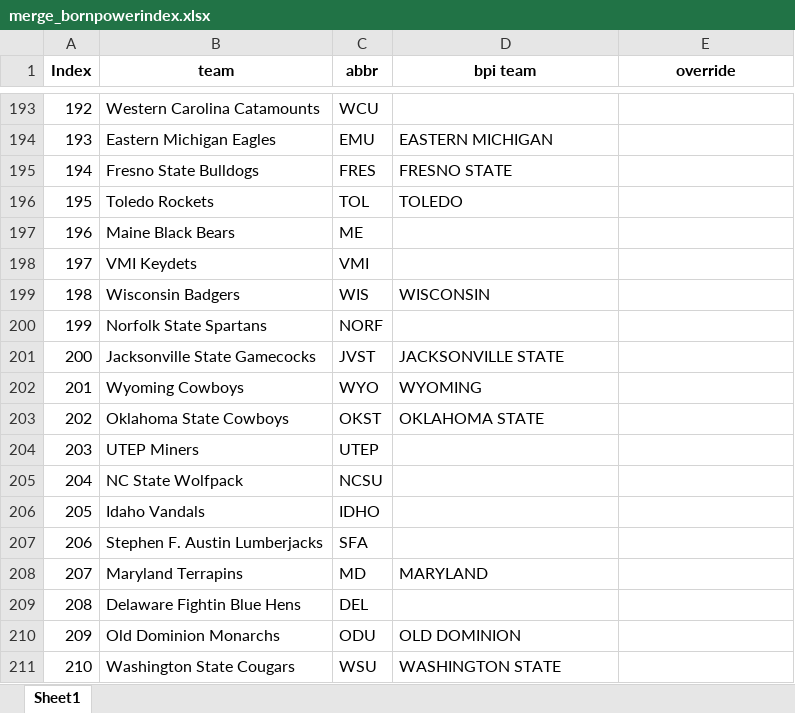
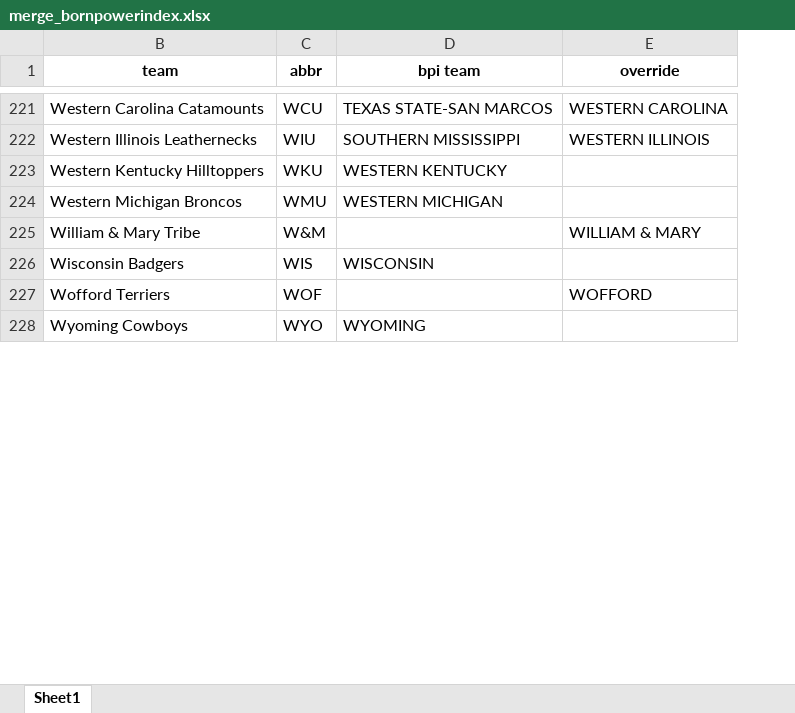
Before and after one commit to meprogrammerguy/pyBlitz, an Excel workbook: data/merge_bornpowerindex.xlsx, sheet Sheet1, drawn as a sheet; only a part is shown, gaps mark what is left out; values as stored, in another font and other column widths than the file's, no borders; removed rows and columns are numbered as before the commit, all else as after; the diff covers the shown part only; the diff names each change by its address in the sheet, - before the commit and + after, or states it on an @@ line.

Commit message:
fixed combine_merge

```diff
--- a/data/merge_bornpowerindex.xlsx (sheet Sheet1)
+++ b/data/merge_bornpowerindex.xlsx (sheet Sheet1)
@@ column A (Index) hidden, row 193: 192; row 199: 198; row 202: 201 @@
-D221 (bpi team): (empty)
+D221 (bpi team): TEXAS STATE-SAN MARCOS
-E221 (override): (empty)
+E221 (override): WESTERN CAROLINA
@@ row 194 moved to row 51: Eastern Michigan Eagles @@
@@ row 195 moved to row 60: Fresno State Bulldogs @@
@@ row 196 moved to row 191: Toledo Rockets @@
-row 197: 196 | Maine Black Bears | ME
-row 198: 197 | VMI Keydets | VMI
+row 222: Western Illinois Leathernecks | WIU | SOUTHERN MISSISSIPPI | WESTERN ILLINOIS
+row 223: Western Kentucky Hilltoppers | WKU | WESTERN KENTUCKY
+row 224: Western Michigan Broncos | WMU | WESTERN MICHIGAN
+row 225: William & Mary Tribe | W&M |  | WILLIAM & MARY
-row 200: 199 | Norfolk State Spartans | NORF
@@ row 201 moved to row 82: Jacksonville State Gamecocks @@
+row 227: Wofford Terriers | WOF |  | WOFFORD
@@ row 203 moved to row 141: Oklahoma State Cowboys @@
-row 204: 203 | UTEP Miners | UTEP
-row 205: 204 | NC State Wolfpack | NCSU
-row 206: 205 | Idaho Vandals | IDHO
-row 207: 206 | Stephen F. Austin Lumberjacks | SFA
@@ row 208 moved to row 98: Maryland Terrapins @@
-row 209: 208 | Delaware Fightin Blue Hens | DEL
@@ row 210 moved to row 142: Old Dominion Monarchs @@
@@ row 211 moved to row 218: Washington State Cougars @@
```
Also changed, not shown: 130 added rows, 127 removed rows, 76 moved rows and 1 edited cell elsewhere in this sheet, data/bornpowerindex.xlsx, data/merge.xlsx, 12 other files.
